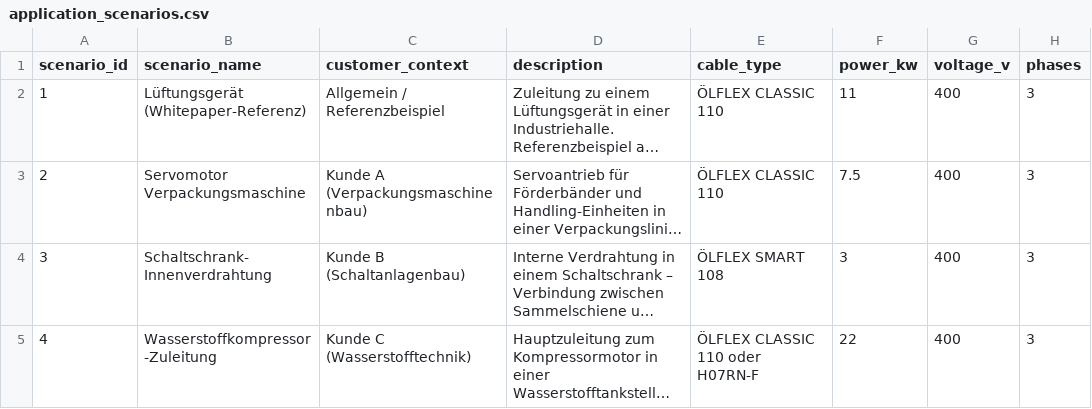
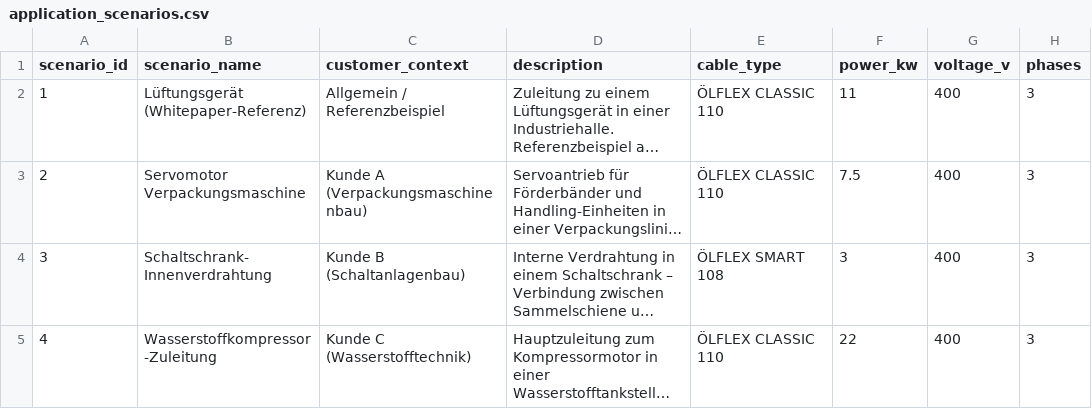
Before and after one commit to SaschaRoelofs/lapp_hack, a CSV file: application_scenarios.csv, drawn as a sheet; only a part is shown; long unchanged cells end in …; the diff names each change by its address in the sheet, - before the commit and + after, or states it on an @@ line.

Commit message:
fix: Correct cable type specification for hydrogen compressor connection in application_scenarios.csv

```diff
--- a/application_scenarios.csv
+++ b/application_scenarios.csv
-E5 (cable_type): ÖLFLEX CLASSIC 110 oder H07RN-F
+E5 (cable_type): ÖLFLEX CLASSIC 110
```
